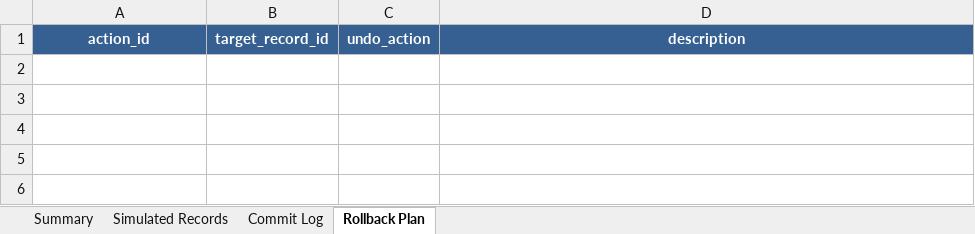
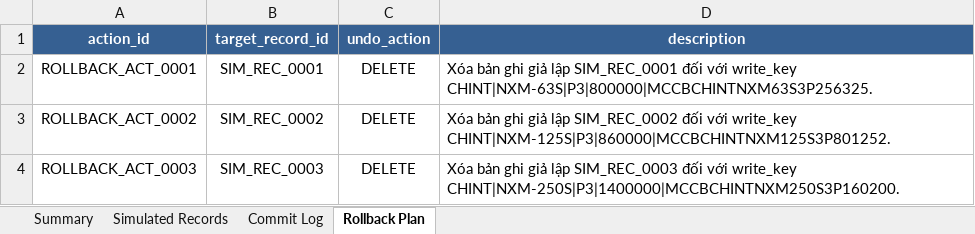
Before and after one commit to sonnt1301/mep-quotation-engine, an Excel workbook: feasibility_outputs/profile_write_simulation/simulated_write_review.xlsx, sheet Rollback Plan, drawn as a sheet; values as stored, in another font and other column widths than the file's, no borders; the diff names each change by its address in the sheet, - before the commit and + after, or states it on an @@ line.

Commit message:
Phase 2J hoàn tất.
- Final Business Sign-off:
  - total_signoff_items = 3
  - approved_count = 3
  - proposed_status = FINAL_BUSINESS_SIGNOFF_APPROVED
- Ba item được duyệt chỉ cho bước thiết kế executor:
  - CHINT NXM-63S
  - CHINT NXM-125S
  - CHINT NXM-250S
- ready_for_execution = FALSE
- ready_for_write_to_main_pipeline = FALSE

```diff
--- a/feasibility_outputs/profile_write_simulation/simulated_write_review.xlsx (sheet Rollback Plan)
+++ b/feasibility_outputs/profile_write_simulation/simulated_write_review.xlsx (sheet Rollback Plan)
+row 2: ROLLBACK_ACT_0001 | SIM_REC_0001 | DELETE | Xóa bản ghi giả lập SIM_REC_0001 đối với write_key CHINT|NXM-63S|P3|800000|MCCBCHINTNXM63S3P256325.
+row 3: ROLLBACK_ACT_0002 | SIM_REC_0002 | DELETE | Xóa bản ghi giả lập SIM_REC_0002 đối với write_key CHINT|NXM-125S|P3|860000|MCCBCHINTNXM125S3P801252.
+row 4: ROLLBACK_ACT_0003 | SIM_REC_0003 | DELETE | Xóa bản ghi giả lập SIM_REC_0003 đối với write_key CHINT|NXM-250S|P3|1400000|MCCBCHINTNXM250S3P160200.
```
Also changed, not shown: sheet Simulated Records, sheet Commit Log, sheet Summary, feasibility_outputs/profile_commit_gate/profile_commit_gate_review.xlsx, feasibility_outputs/profile_final_write_plan_draft/final_write_plan_review.xlsx, 49 other files.
